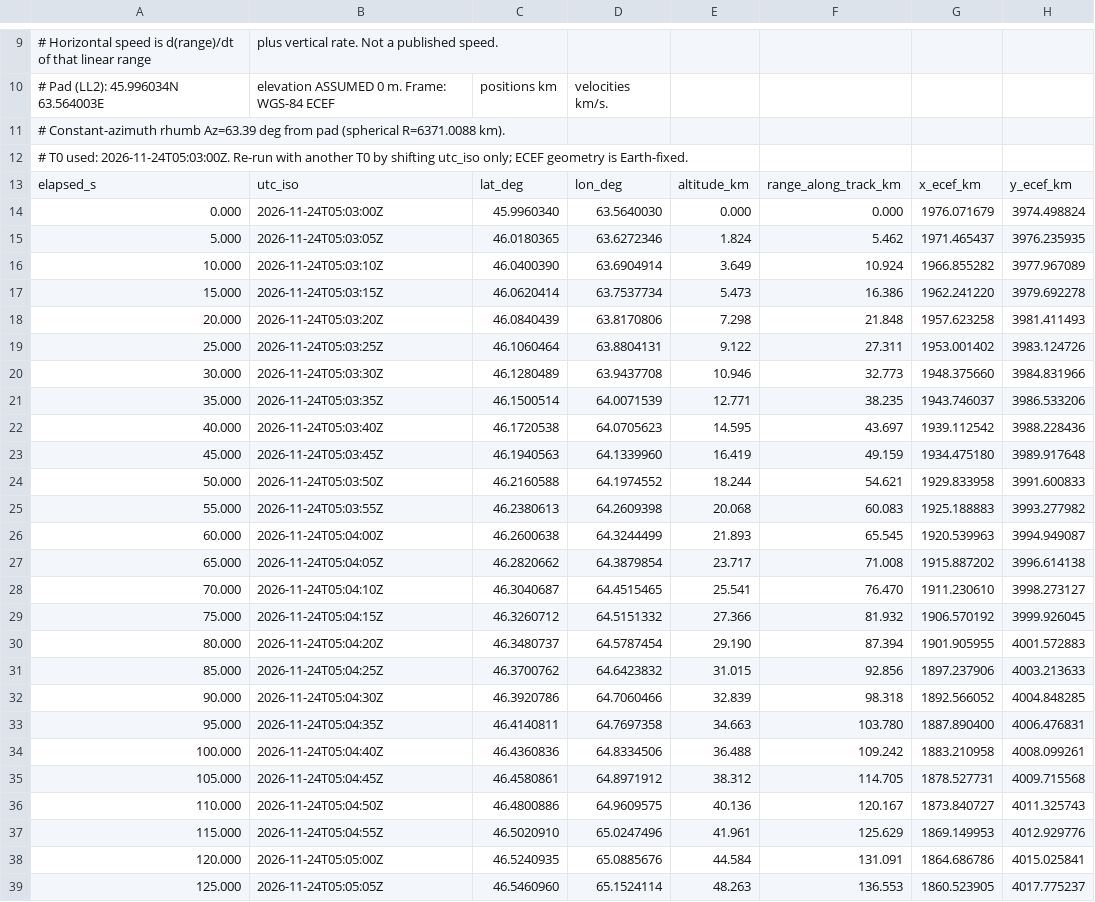
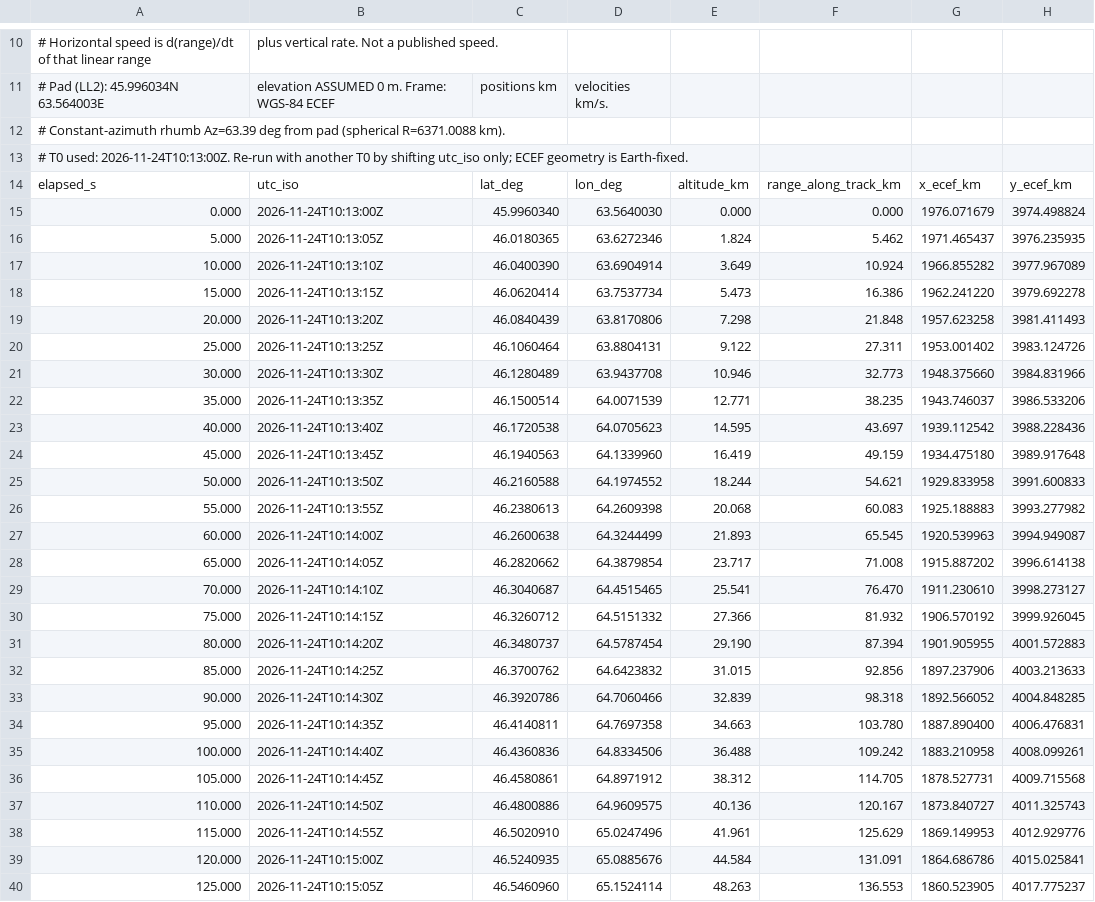
Before and after one commit to nikkelj/planet42069.org, a CSV file: artifacts/space-report/public/launches/progress-ms-36/progress-ms-36_2026-11-24_trajectory.csv, drawn as a sheet; only a part is shown, gaps mark what is left out; addresses are those after the commit; the diff covers the shown part only; the diff names each change by its address in the sheet, - before the commit and + after, or states it on an @@ line.

```diff
--- a/artifacts/space-report/public/launches/progress-ms-36/progress-ms-36_2026-11-24_trajectory.csv
+++ b/artifacts/space-report/public/launches/progress-ms-36/progress-ms-36_2026-11-24_trajectory.csv
-A13: …T0 used: 2026-11-24T05:03:00Z. Re-run with…
+A13: …T0 used: 2026-11-24T10:13:00Z. Re-run with…
-B15: 2026-11-24T05:03:00Z
+B15: 2026-11-24T10:13:00Z
-B16: 2026-11-24T05:03:05Z
+B16: 2026-11-24T10:13:05Z
-B17: 2026-11-24T05:03:10Z
+B17: 2026-11-24T10:13:10Z
-B18: 2026-11-24T05:03:15Z
+B18: 2026-11-24T10:13:15Z
-B19: 2026-11-24T05:03:20Z
+B19: 2026-11-24T10:13:20Z
-B20: 2026-11-24T05:03:25Z
+B20: 2026-11-24T10:13:25Z
-B21: 2026-11-24T05:03:30Z
+B21: 2026-11-24T10:13:30Z
-B22: 2026-11-24T05:03:35Z
+B22: 2026-11-24T10:13:35Z
-B23: 2026-11-24T05:03:40Z
+B23: 2026-11-24T10:13:40Z
-B24: 2026-11-24T05:03:45Z
+B24: 2026-11-24T10:13:45Z
-B25: 2026-11-24T05:03:50Z
+B25: 2026-11-24T10:13:50Z
-B26: 2026-11-24T05:03:55Z
+B26: 2026-11-24T10:13:55Z
-B27: 2026-11-24T05:04:00Z
+B27: 2026-11-24T10:14:00Z
-B28: 2026-11-24T05:04:05Z
+B28: 2026-11-24T10:14:05Z
-B29: 2026-11-24T05:04:10Z
+B29: 2026-11-24T10:14:10Z
-B30: 2026-11-24T05:04:15Z
+B30: 2026-11-24T10:14:15Z
-B31: 2026-11-24T05:04:20Z
+B31: 2026-11-24T10:14:20Z
-B32: 2026-11-24T05:04:25Z
+B32: 2026-11-24T10:14:25Z
-B33: 2026-11-24T05:04:30Z
+B33: 2026-11-24T10:14:30Z
-B34: 2026-11-24T05:04:35Z
+B34: 2026-11-24T10:14:35Z
-B35: 2026-11-24T05:04:40Z
+B35: 2026-11-24T10:14:40Z
-B36: 2026-11-24T05:04:45Z
+B36: 2026-11-24T10:14:45Z
-B37: 2026-11-24T05:04:50Z
+B37: 2026-11-24T10:14:50Z
-B38: 2026-11-24T05:04:55Z
+B38: 2026-11-24T10:14:55Z
-B39: 2026-11-24T05:05:00Z
+B39: 2026-11-24T10:15:00Z
-B40: 2026-11-24T05:05:05Z
+B40: 2026-11-24T10:15:05Z
```
Also changed, not shown: 2 added rows, 1 removed row and 33 edited cells elsewhere in this file, artifacts/space-report/public/launches/progress-ms-36/progress-ms-36_2026-11-24_trajectory_sim.csv, 21 other files.
